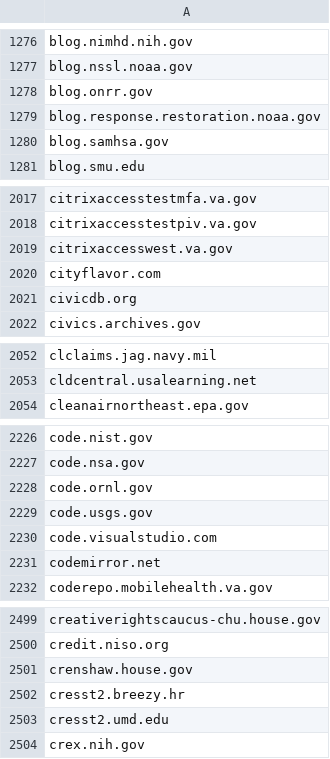
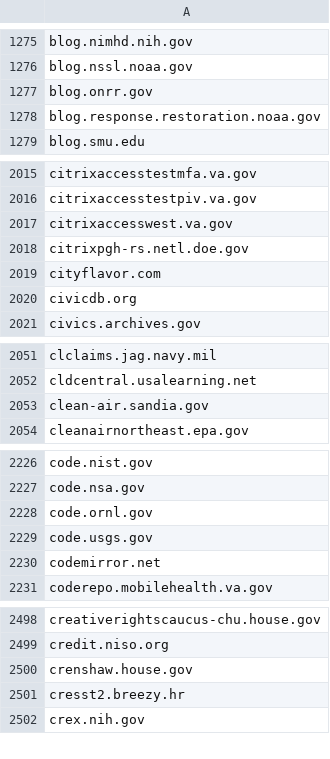
Before and after one commit to GSA/federal-website-index, a CSV file: data/source-lists/hyperlink_domains.csv, drawn as a sheet; only a part is shown, gaps mark what is left out; removed rows and columns are numbered as before the commit, all else as after; the diff covers the shown part only; the diff names each change by its address in the sheet, - before the commit and + after, or states it on an @@ line.

```diff
--- a/data/source-lists/hyperlink_domains.csv
+++ b/data/source-lists/hyperlink_domains.csv
-row 1280: blog.samhsa.gov
+row 2018: citrixpgh-rs.netl.doe.gov
+row 2053: clean-air.sandia.gov
-row 2230: code.visualstudio.com
-row 2503: cresst2.umd.edu
```
Also changed, not shown: 34 added rows and 45 removed rows elsewhere in this file.
